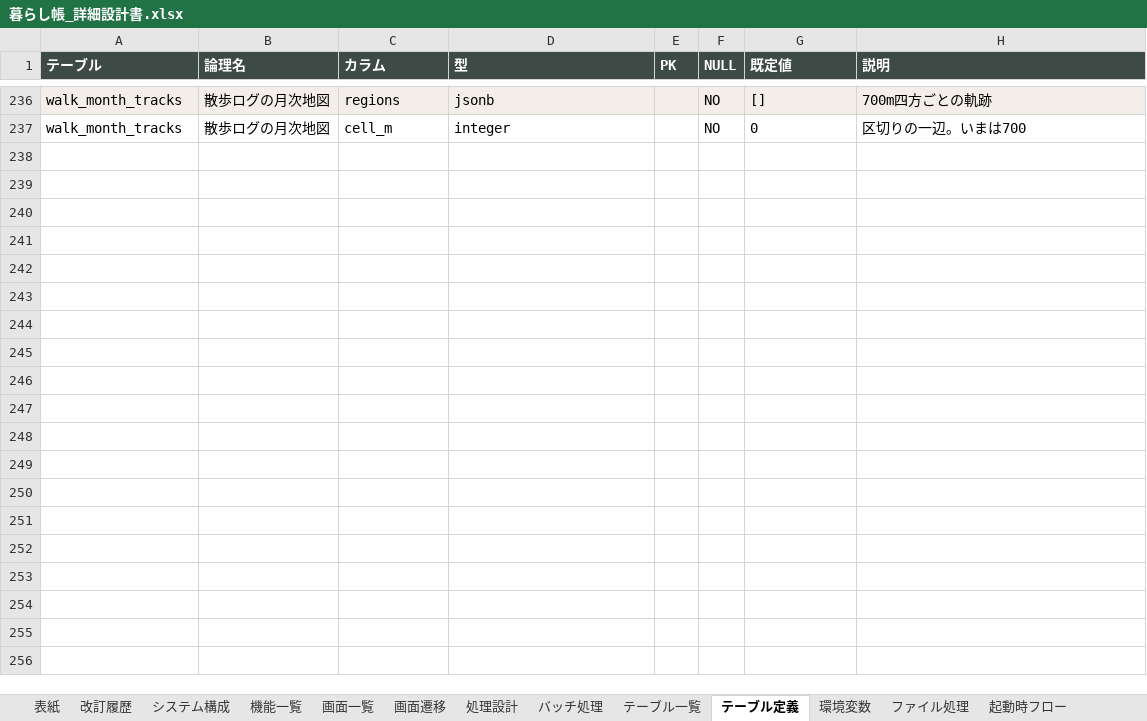
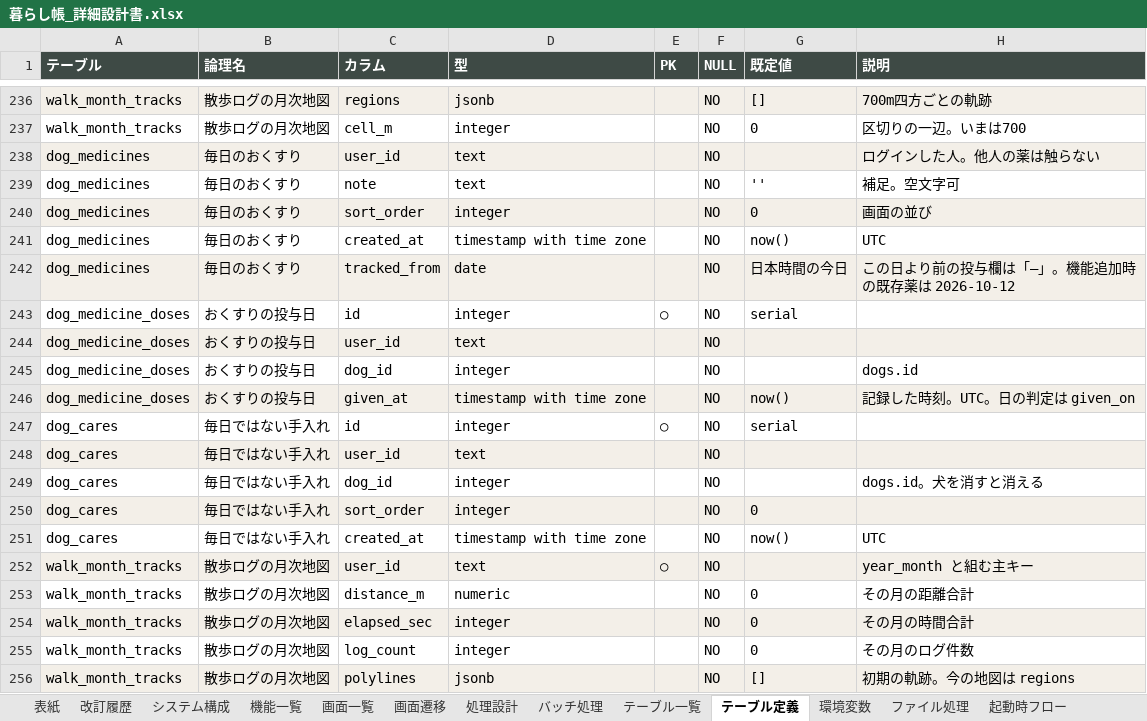
Before and after one commit to uhot33-create/keystone, an Excel workbook: docs/暮らし帳_詳細設計書.xlsx, sheet テーブル定義, drawn as a sheet; only a part is shown, gaps mark what is left out; values as stored, in another font and other column widths than the file's, no borders; the diff covers the shown part only; the diff names each change by its address in the sheet, - before the commit and + after, or states it on an @@ line.

```diff
--- a/docs/暮らし帳_詳細設計書.xlsx (sheet テーブル定義)
+++ b/docs/暮らし帳_詳細設計書.xlsx (sheet テーブル定義)
+row 238: dog_medicines | 毎日のおくすり | user_id | text |  | NO |  | ログインした人。他人の薬は触らない
+row 239: dog_medicines | 毎日のおくすり | note | text |  | NO | '' | 補足。空文字可
+row 240: dog_medicines | 毎日のおくすり | sort_order | integer |  | NO | 0 | 画面の並び
+row 241: dog_medicines | 毎日のおくすり | created_at | timestamp with time zone |  | NO | now() | UTC
+row 242: dog_medicines | 毎日のおくすり | tracked_from | date |  | NO | 日本時間の今日 | この日より前の投与欄は「—」。機能追加時の既存薬は 2026-10-12
+row 243: dog_medicine_doses | おくすりの投与日 | id | integer | ○ | NO | serial
+row 244: dog_medicine_doses | おくすりの投与日 | user_id | text |  | NO
+row 245: dog_medicine_doses | おくすりの投与日 | dog_id | integer |  | NO |  | dogs.id
+row 246: dog_medicine_doses | おくすりの投与日 | given_at | timestamp with time zone |  | NO | now() | 記録した時刻。UTC。日の判定は given_on
+row 247: dog_cares | 毎日ではない手入れ | id | integer | ○ | NO | serial
+row 248: dog_cares | 毎日ではない手入れ | user_id | text |  | NO
+row 249: dog_cares | 毎日ではない手入れ | dog_id | integer |  | NO |  | dogs.id。犬を消すと消える
+row 250: dog_cares | 毎日ではない手入れ | sort_order | integer |  | NO | 0
+row 251: dog_cares | 毎日ではない手入れ | created_at | timestamp with time zone |  | NO | now() | UTC
+row 252: walk_month_tracks | 散歩ログの月次地図 | user_id | text | ○ | NO |  | year_month と組む主キー
+row 253: walk_month_tracks | 散歩ログの月次地図 | distance_m | numeric |  | NO | 0 | その月の距離合計
+row 254: walk_month_tracks | 散歩ログの月次地図 | elapsed_sec | integer |  | NO | 0 | その月の時間合計
+row 255: walk_month_tracks | 散歩ログの月次地図 | log_count | integer |  | NO | 0 | その月のログ件数
+row 256: walk_month_tracks | 散歩ログの月次地図 | polylines | jsonb |  | NO | [] | 初期の軌跡。今の地図は regions
```
Also changed, not shown: 21 added rows elsewhere in this sheet, sheet テーブル一覧, sheet バッチ処理, sheet 処理設計, sheet 改訂履歴, sheet ファイル処理, sheet 表紙, 4 more sheets, 52 other files.
